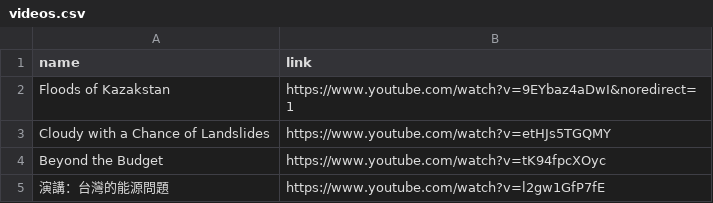
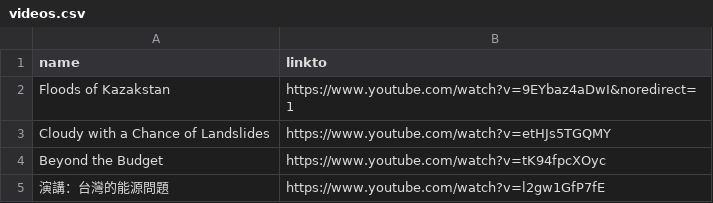
Before and after one commit to maxgrossman/maxgrossman.github.io, a CSV file: _data/videos.csv, drawn as a sheet.

Commit message:
Change videos

```diff
--- a/_data/videos.csv
+++ b/_data/videos.csv
@@ -1,2 +1,2 @@
-name,link
+name,linkto
 Floods of Kazakstan,https://www.youtube.com/watch?v=9EYbaz4aDwI&noredirect=1
```
Also changed, not shown: 1 other file.
